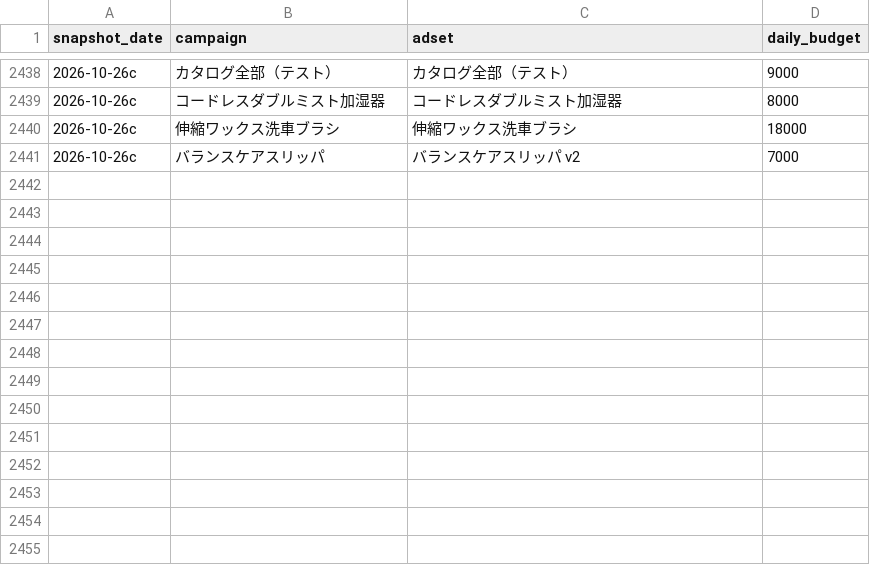
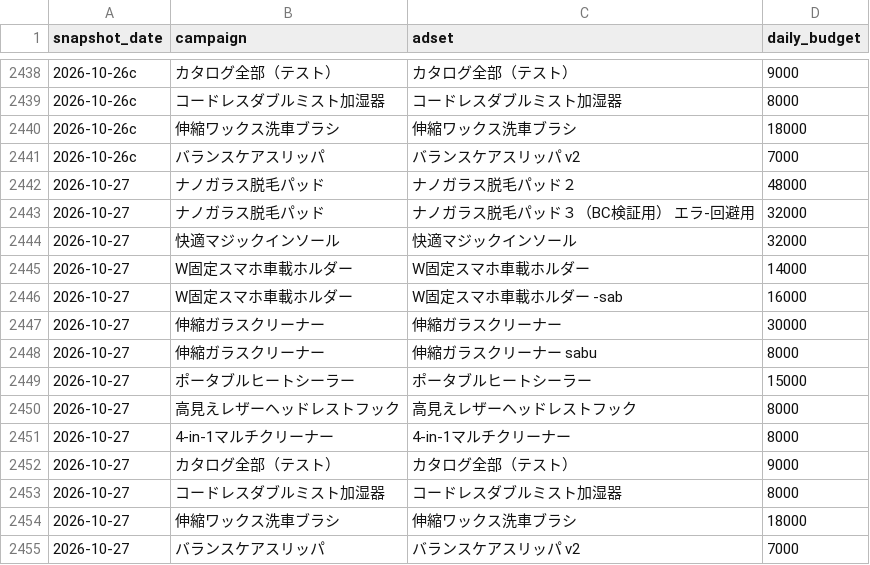
Before and after one commit to finracofficial-cmd/LOOana, a CSV file: data/budget-snapshots.csv, drawn as a sheet; only a part is shown, gaps mark what is left out; the diff names each change by its address in the sheet, - before the commit and + after, or states it on an @@ line.

```diff
--- a/data/budget-snapshots.csv
+++ b/data/budget-snapshots.csv
+row 2442: 2026-10-27 | ナノガラス脱毛パッド | ナノガラス脱毛パッド２ | 48000
+row 2443: 2026-10-27 | ナノガラス脱毛パッド | ナノガラス脱毛パッド３（BC検証用） エラ-回避用 | 32000
+row 2444: 2026-10-27 | 快適マジックインソール | 快適マジックインソール | 32000
+row 2445: 2026-10-27 | W固定スマホ車載ホルダー | W固定スマホ車載ホルダー | 14000
+row 2446: 2026-10-27 | W固定スマホ車載ホルダー | W固定スマホ車載ホルダー -sab | 16000
+row 2447: 2026-10-27 | 伸縮ガラスクリーナー | 伸縮ガラスクリーナー | 30000
+row 2448: 2026-10-27 | 伸縮ガラスクリーナー | 伸縮ガラスクリーナー sabu | 8000
+row 2449: 2026-10-27 | ポータブルヒートシーラー | ポータブルヒートシーラー | 15000
+row 2450: 2026-10-27 | 高見えレザーヘッドレストフック | 高見えレザーヘッドレストフック | 8000
+row 2451: 2026-10-27 | 4-in-1マルチクリーナー | 4-in-1マルチクリーナー | 8000
+row 2452: 2026-10-27 | カタログ全部（テスト） | カタログ全部（テスト） | 9000
+row 2453: 2026-10-27 | コードレスダブルミスト加湿器 | コードレスダブルミスト加湿器 | 8000
+row 2454: 2026-10-27 | 伸縮ワックス洗車ブラシ | 伸縮ワックス洗車ブラシ | 18000
+row 2455: 2026-10-27 | バランスケアスリッパ | バランスケアスリッパ v2 | 7000
```
Also changed, not shown: data/daily/daily_ad.csv, data/daily/daily_order_bands.csv, 10 other files.
